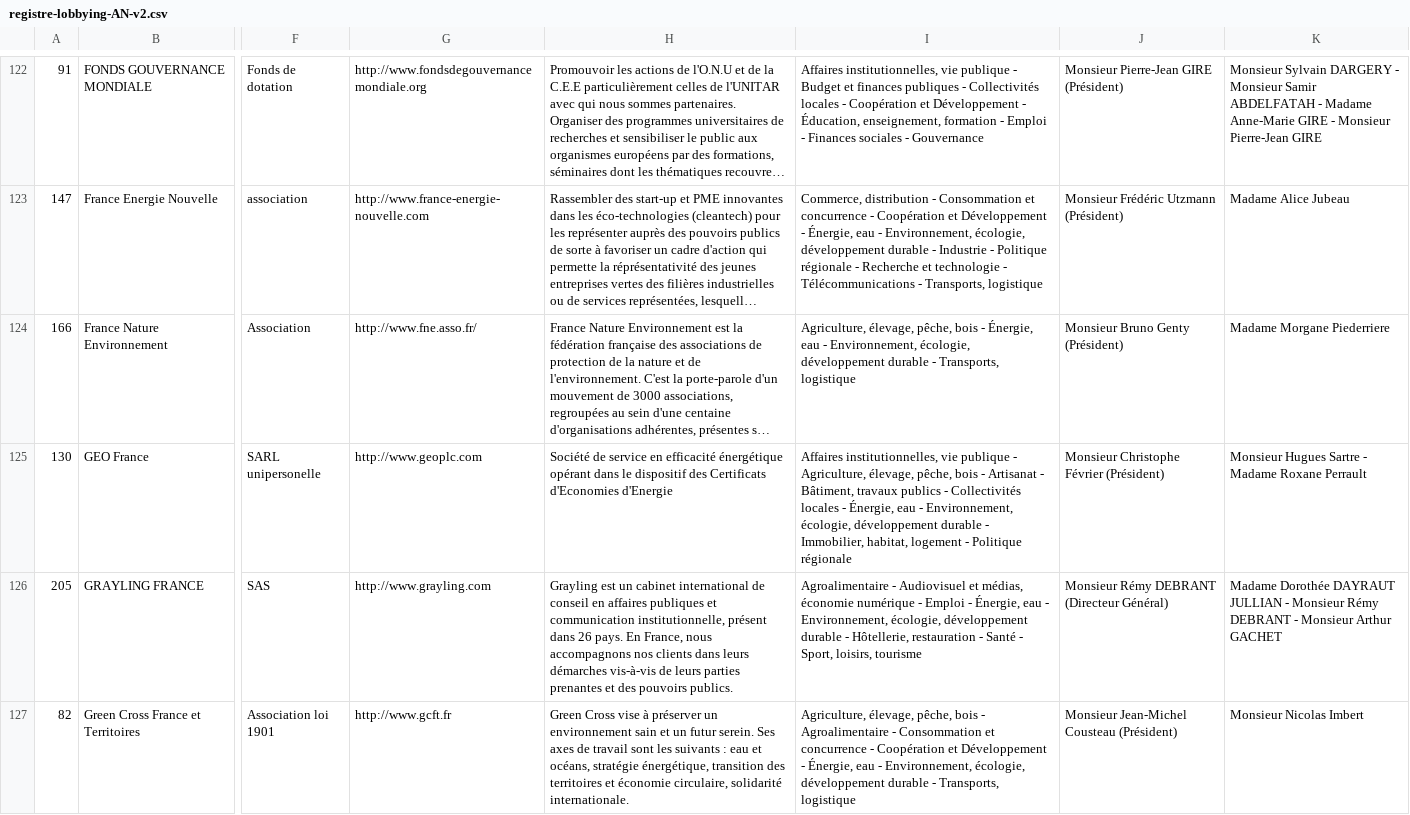
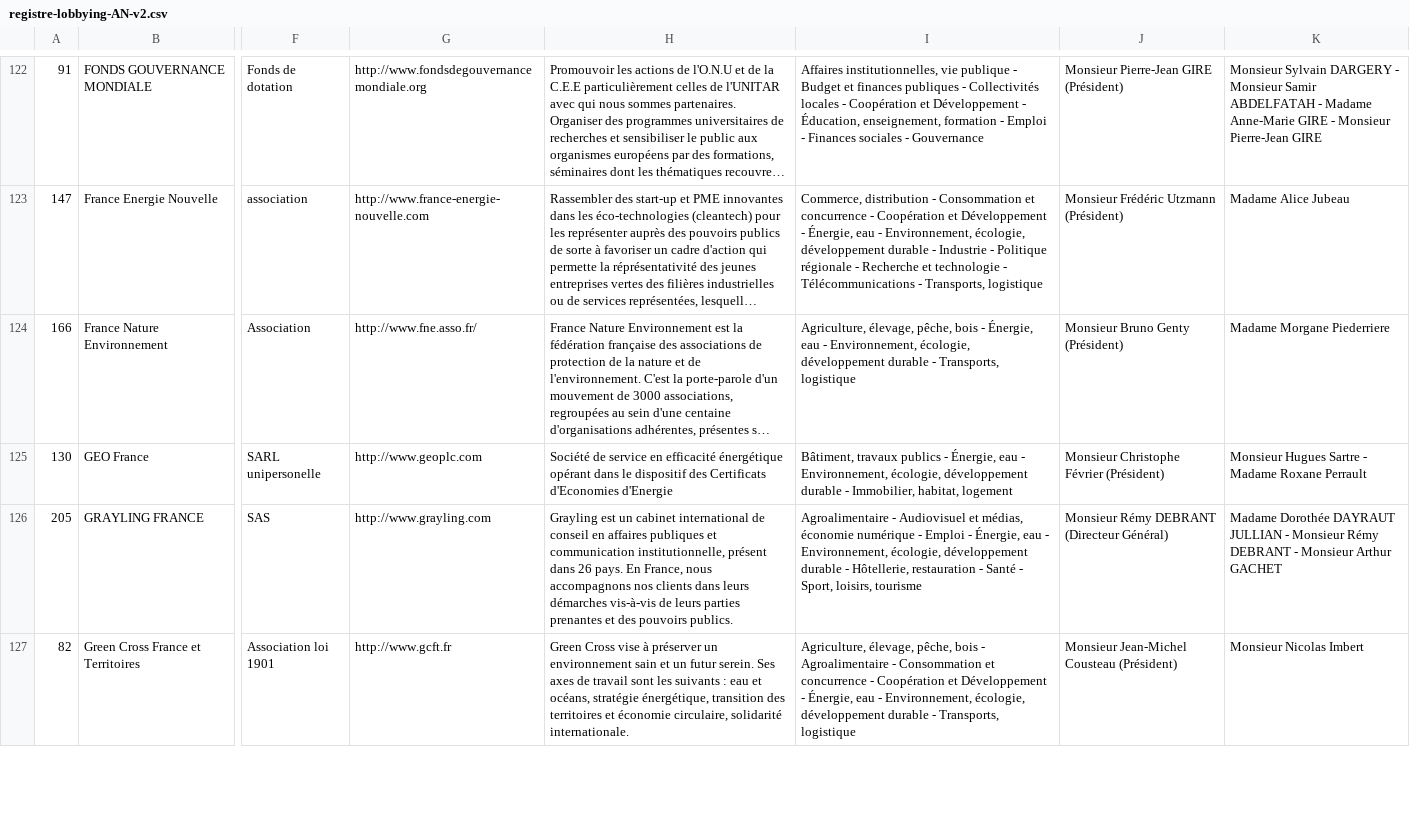
Before and after one commit to regardscitoyens/registres-lobbying, a CSV file: data/registre-lobbying-AN-v2.csv, drawn as a sheet; only a part is shown, gaps mark what is left out; long unchanged cells end in …; the diff covers the shown part only; the diff names each change by its address in the sheet, - before the commit and + after, or states it on an @@ line.

Commit message:
update registre AN

```diff
--- a/data/registre-lobbying-AN-v2.csv
+++ b/data/registre-lobbying-AN-v2.csv
-I125: Affaires institutionnelles, vie publique - Agriculture, élevage, pêche, bois - Artisanat - Bâtiment, travaux publics - Collectivités locales - Énergie, eau - Environnement, écologie, développement durable - Immobilier, habitat, logement - Politique régionale
+I125: Bâtiment, travaux publics - Énergie, eau - Environnement, écologie, développement durable - Immobilier, habitat, logement
```
Also changed, not shown: 10 edited cells elsewhere in this file, 2 other files.
